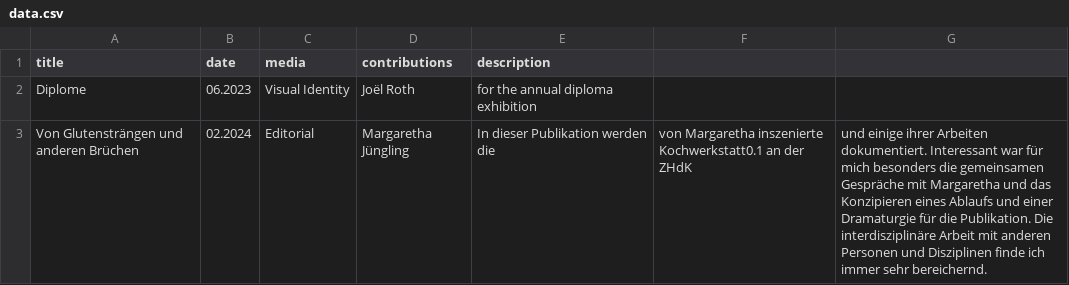
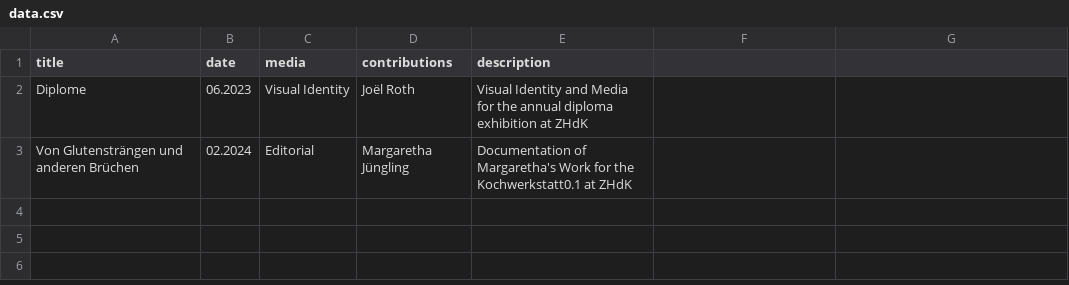
Before and after one commit to teskgro/portfolio, a CSV file: data.csv, drawn as a sheet.

Commit message:
Update data.csv

```diff
--- a/data.csv
+++ b/data.csv
@@ -1,3 +1,3 @@
 title, date, media, contributions, description
-Diplome, 06.2023, Visual Identity, Joël Roth, for the annual diploma exhibition
-Von Glutensträngen und anderen Brüchen, 02.2024, Editorial, Margaretha Jüngling, In dieser Publikation werden die, von Margaretha inszenierte Kochwerkstatt0.1 an der ZHdK, und einige ihrer Arbeiten dokumentiert. Interessant war für mich besonders die gemeinsamen Gespräche mit Margaretha und das Konzipieren eines Ablaufs und einer Dramaturgie für die Publikation. Die interdisziplinäre Arbeit mit anderen Personen und Disziplinen finde ich immer sehr bereichernd.
+Diplome, 06.2023, Visual Identity, Joël Roth, Visual Identity and Media for the annual diploma exhibition at ZHdK
+Von Glutensträngen und anderen Brüchen, 02.2024, Editorial, Margaretha Jüngling, Documentation of Margaretha's Work for the Kochwerkstatt0.1 at ZHdK
```
